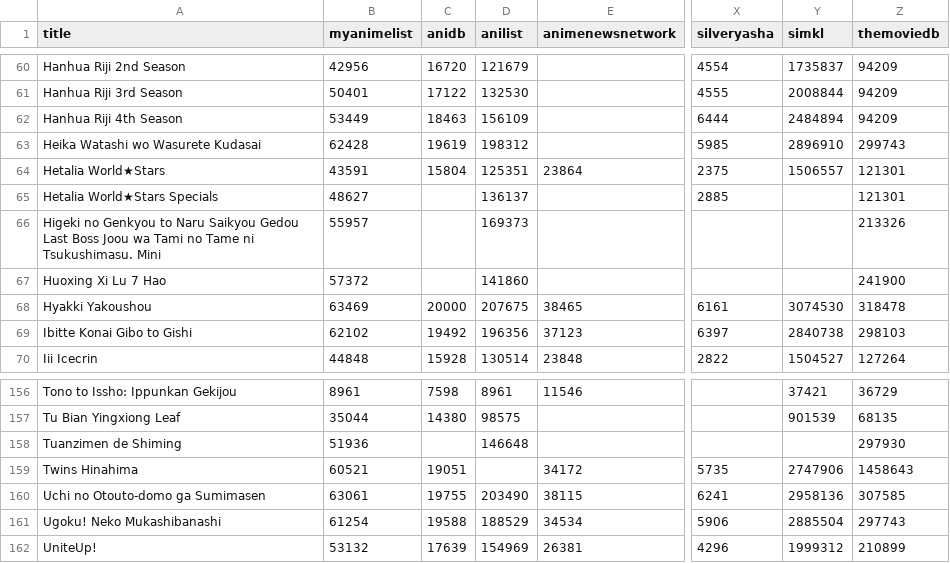
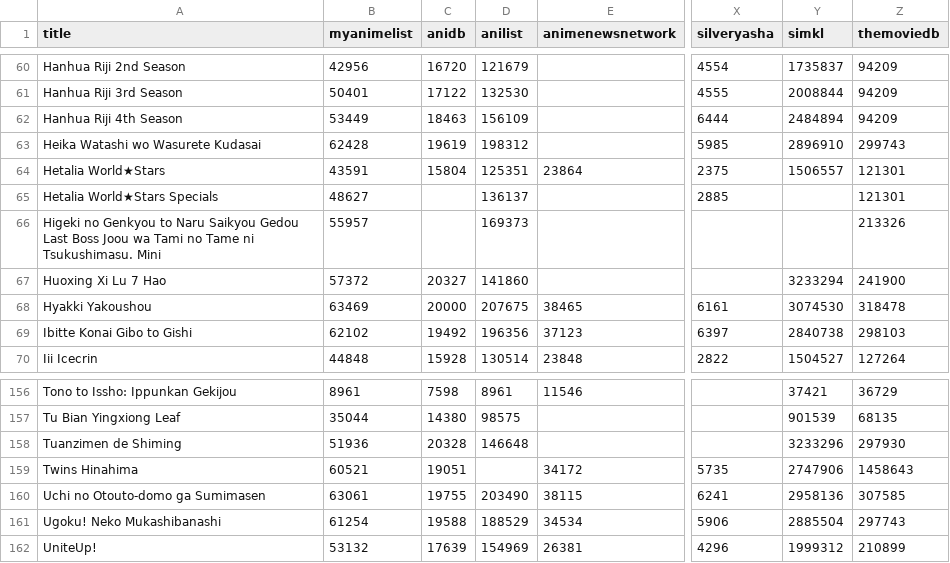
Before and after one commit to nattadasu/animeApi, a TSV file: database/raw/geckyzz-map.tsv, drawn as a sheet; only a part is shown, gaps mark what is left out; the diff names each change by its address in the sheet, - before the commit and + after, or states it on an @@ line.

```diff
--- a/database/raw/geckyzz-map.tsv
+++ b/database/raw/geckyzz-map.tsv
-C67 (anidb): (empty)
+C67 (anidb): 20327
-Y67 (simkl): (empty)
+Y67 (simkl): 3233294
-C158 (anidb): (empty)
+C158 (anidb): 20328
-Y158 (simkl): (empty)
+Y158 (simkl): 3233296
```
Also changed, not shown: database/raw/.downloader.tsv, 11 other files.
